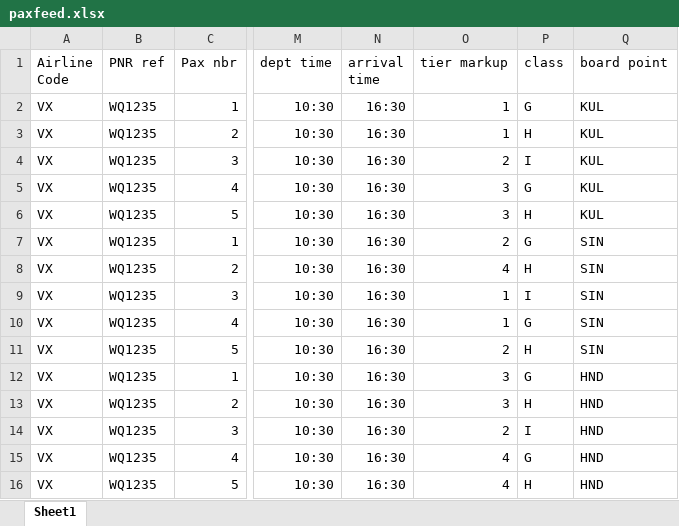
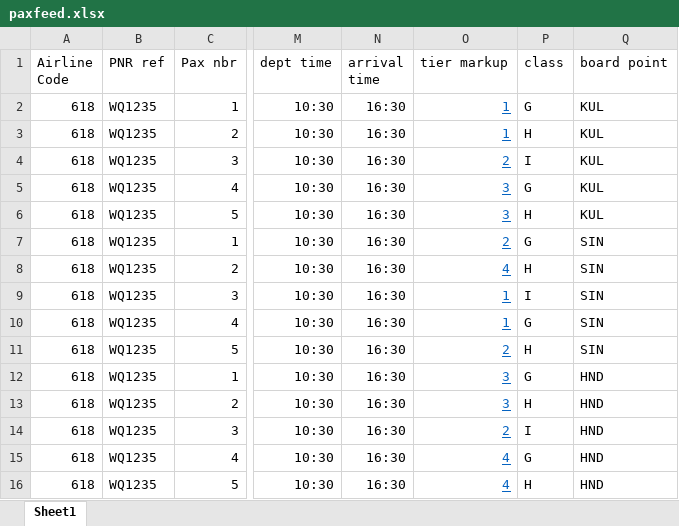
Before and after one commit to VenkataNagaRajesh/valuex_php_codeigniter, an Excel workbook: mvc/downloads/paxfeed.xlsx, sheet Sheet1, drawn as a sheet; only a part is shown, gaps mark what is left out; values as stored, in another font and other column widths than the file's, no borders; the diff names each change by its address in the sheet, - before the commit and + after, or states it on an @@ line.

Commit message:
adding new format for pax

```diff
--- a/mvc/downloads/paxfeed.xlsx (sheet Sheet1)
+++ b/mvc/downloads/paxfeed.xlsx (sheet Sheet1)
-A2:A16 (Airline Code): VX
+A2:A16 (Airline Code): 618
@@ O2:O16 underline: off → on, text colour: black → #0563C1 @@
```
